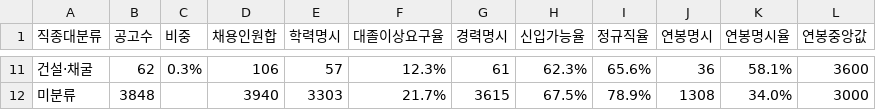
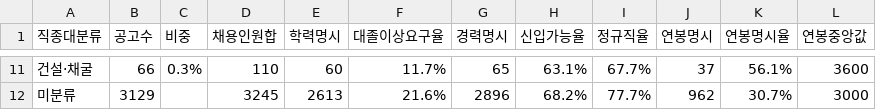
Before and after one commit to gem-9ru/BOAZ_1st_Project, a CSV file: 분석/직종대분류_지표.csv, drawn as a sheet; only a part is shown, gaps mark what is left out; the diff covers the shown part only.

```diff
--- a/분석/직종대분류_지표.csv
+++ b/분석/직종대분류_지표.csv
@@ -11,2 +11,2 @@
-건설·채굴,62,0.3%,106,57,12.3%,61,62.3%,65.6%,36,58.1%,3600
-미분류,3848,,3940,3303,21.7%,3615,67.5%,78.9%,1308,34.0%,3000
+건설·채굴,66,0.3%,110,60,11.7%,65,63.1%,67.7%,37,56.1%,3600
+미분류,3129,,3245,2613,21.6%,2896,68.2%,77.7%,962,30.7%,3000
```
Also changed, not shown: 91 edited cells elsewhere in this file, 부산/부산_직종별_집계.csv, 부산/직종분류_정확도.csv, 19 other files.
